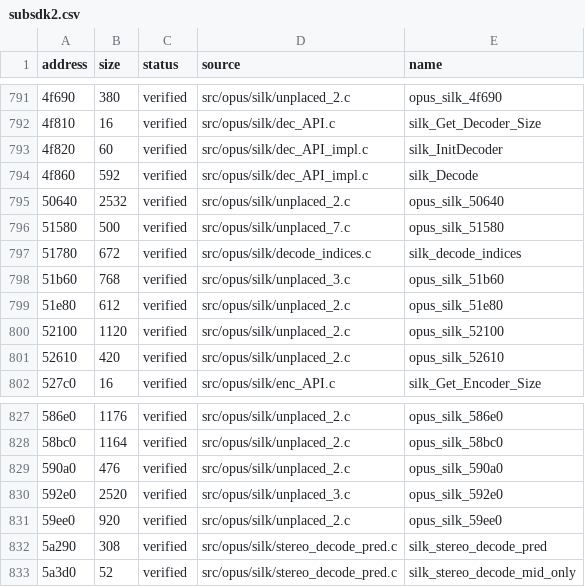
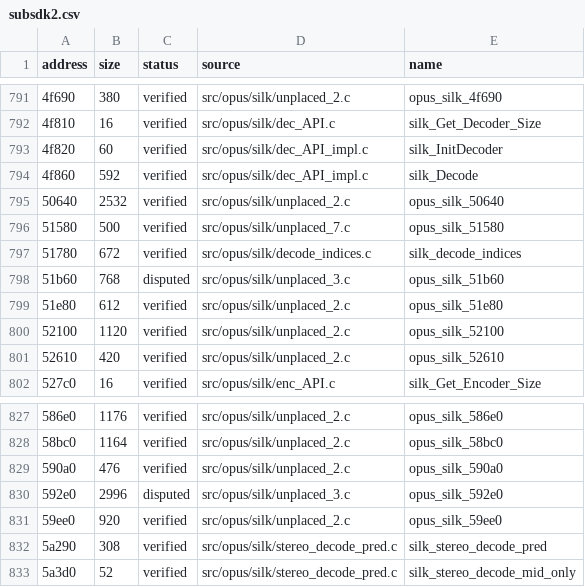
Before and after one commit to vexcited/fefw, a CSV file: data/ledger/subsdk2.csv, drawn as a sheet; only a part is shown, gaps mark what is left out; the diff names each change by its address in the sheet, - before the commit and + after, or states it on an @@ line.

```diff
--- a/data/ledger/subsdk2.csv
+++ b/data/ledger/subsdk2.csv
-C798 (status): verified
+C798 (status): disputed
-B830 (size): 2520
+B830 (size): 2996
-C830 (status): verified
+C830 (status): disputed
```
Also changed, not shown: 2 other files.
